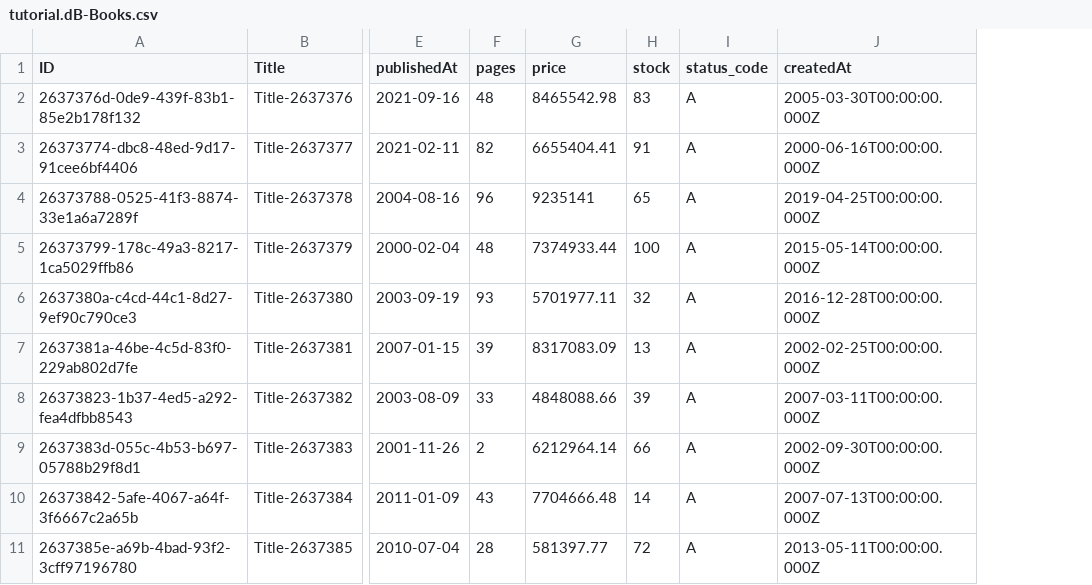
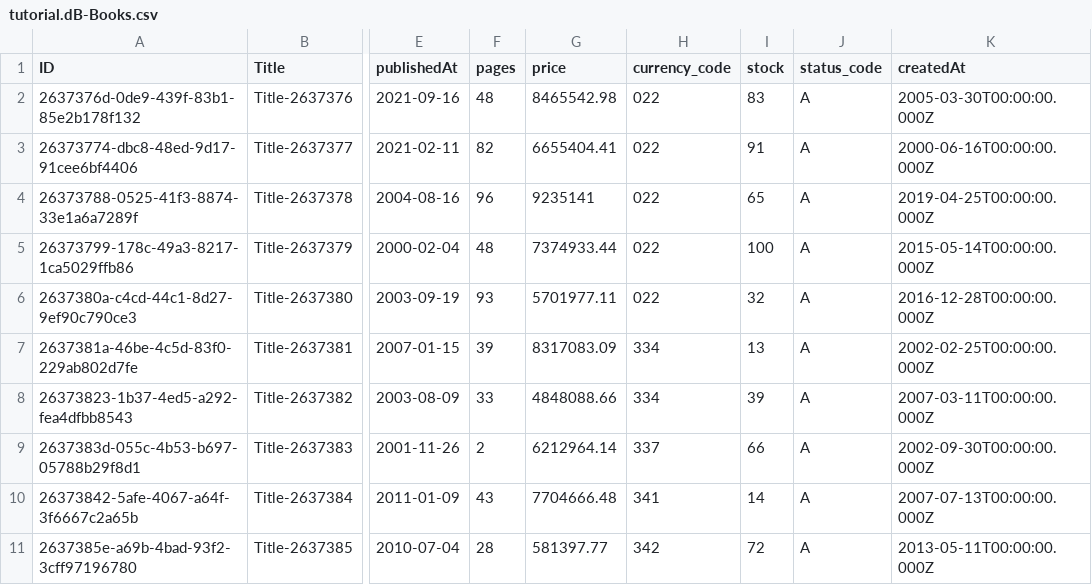
Before and after one commit to hdarwish98/Bookstore-CAP-Tutorial, a CSV file: db/data/tutorial.dB-Books.csv, drawn as a sheet; only a part is shown, gaps mark what is left out; the diff names each change by its address in the sheet, - before the commit and + after, or states it on an @@ line.

Commit message:
Currency Added

```diff
--- a/db/data/tutorial.dB-Books.csv
+++ b/db/data/tutorial.dB-Books.csv
+column H (currency_code), rows 2-11: 022 | 022 | 022 | 022 | 022 | 334 | 334 | 337 | 341 | 342
```
Also changed, not shown: db/data/tutorial.dB-Authors.csv, db/data/tutorial.dB-Chapters.csv, 5 other files.
